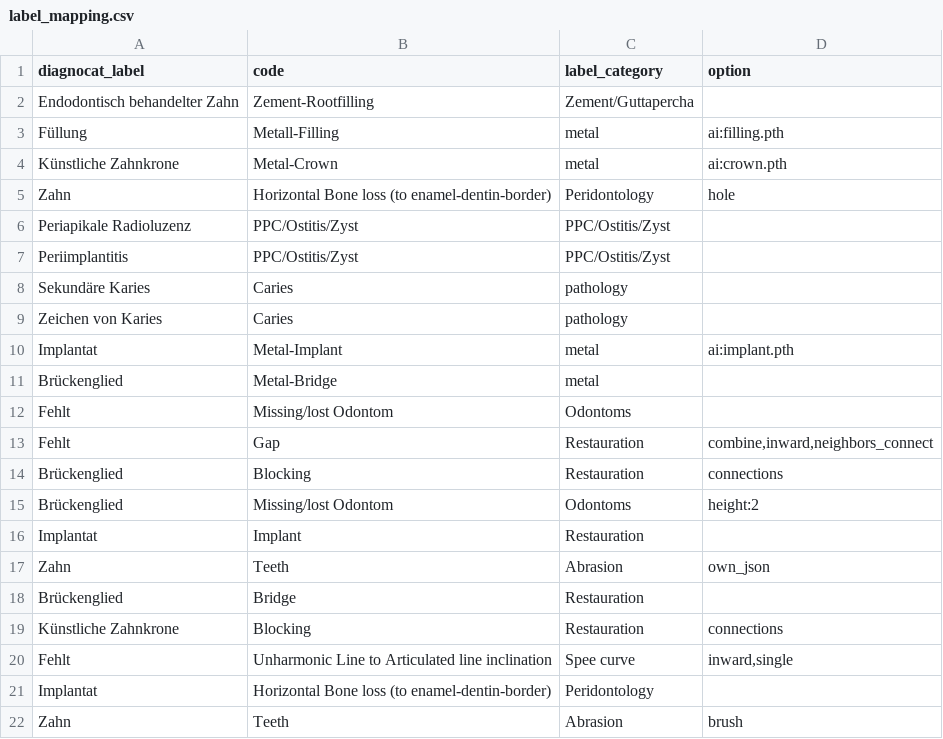
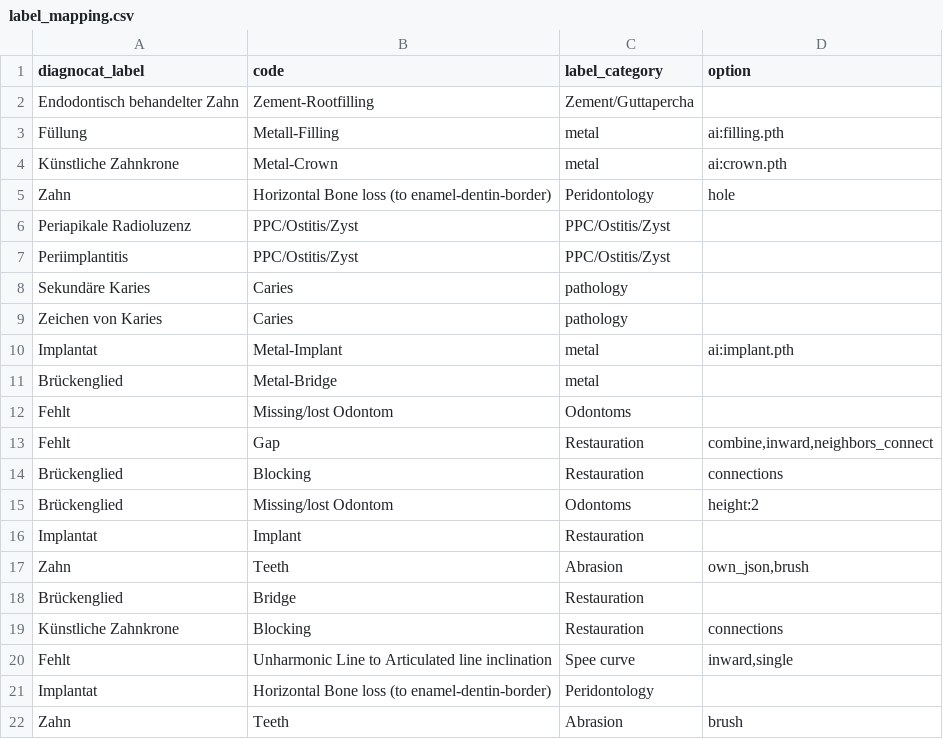
Before and after one commit to Schlutzkrapfen/Dignocat-to-LabelStudio-Converter, a CSV file: label_mapping.csv, drawn as a sheet.

Commit message:
added the brush

```diff
--- a/label_mapping.csv
+++ b/label_mapping.csv
@@ -23,3 +23,3 @@ Brückenglied	Missing/lost Odontom	Odontoms	height:2
 Implantat	Implant	Restauration	
-Zahn	Teeth	Abrasion	own_json
+Zahn	Teeth	Abrasion	own_json,brush
 Brückenglied	Bridge	Restauration	
```
Also changed, not shown: 2 other files.
